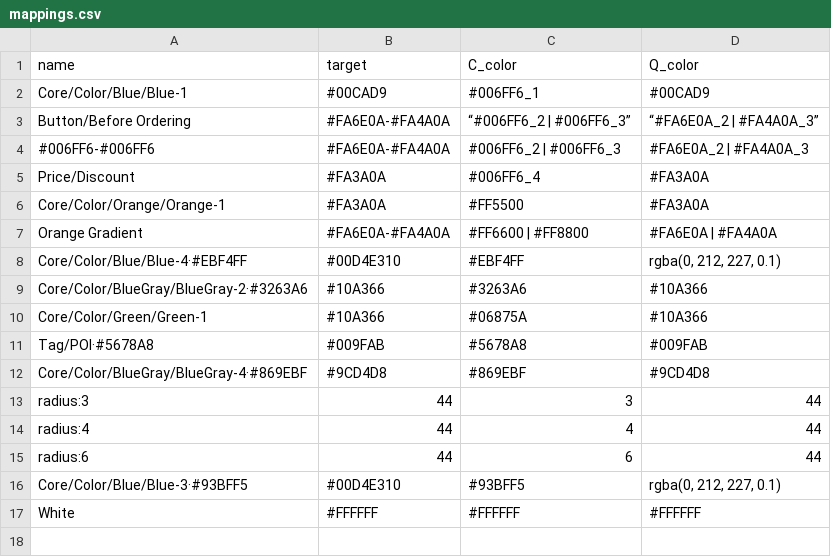
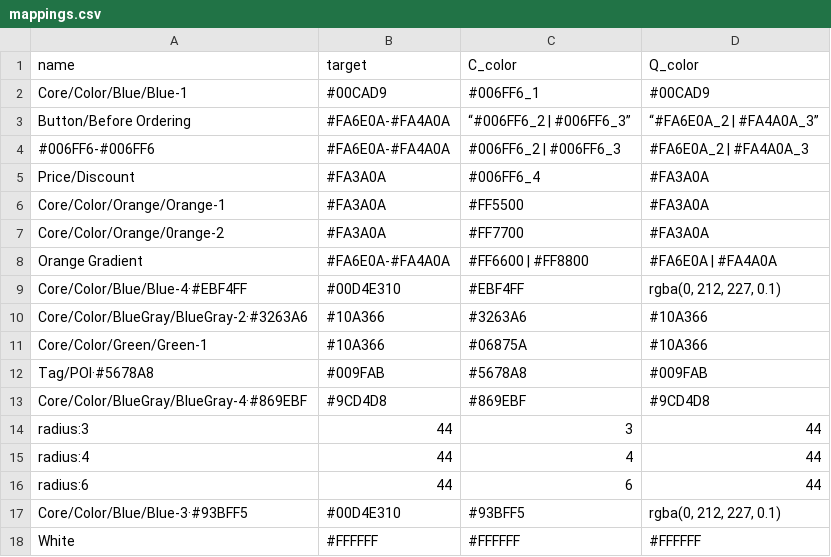
Before and after one commit to susansheng/color-mappings, a CSV file: mappings.csv, drawn as a sheet; the diff names each change by its address in the sheet, - before the commit and + after, or states it on an @@ line.

Commit message:
Update mappings.csv

```diff
--- a/mappings.csv
+++ b/mappings.csv
+row 7: Core/Color/Orange/0range-2 | #FA3A0A | #FF7700 | #FA3A0A
```
